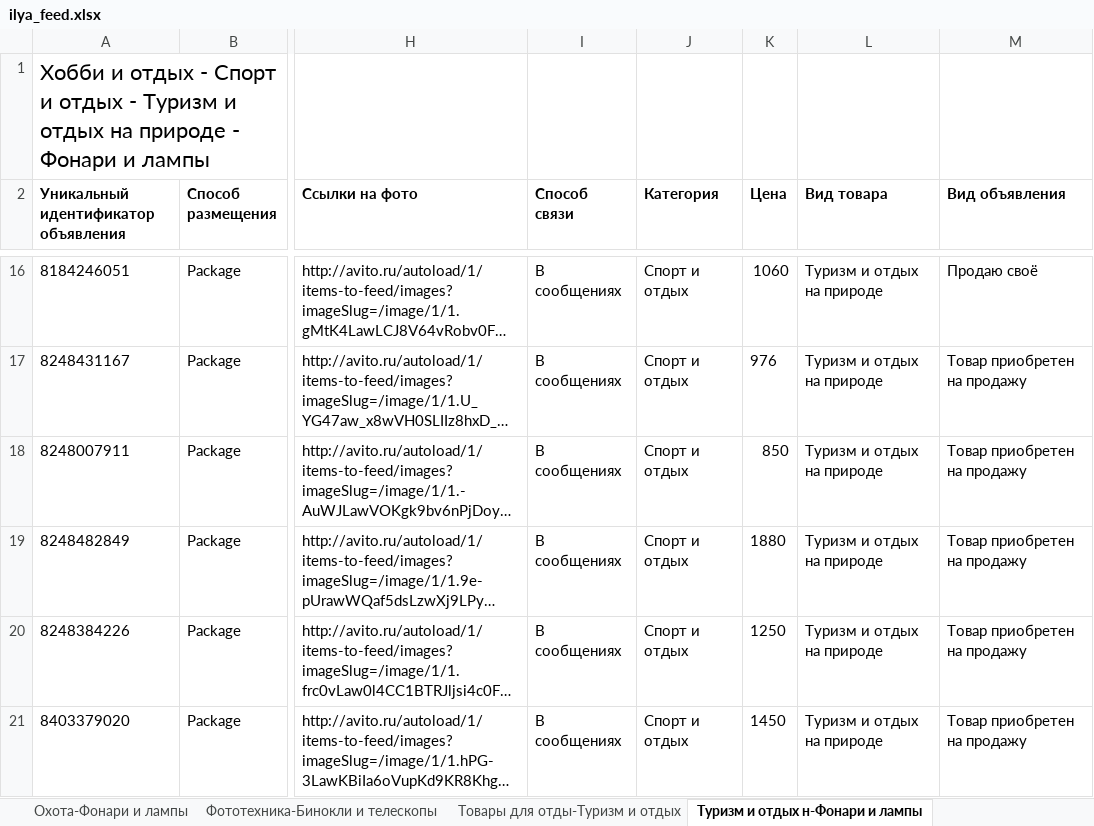
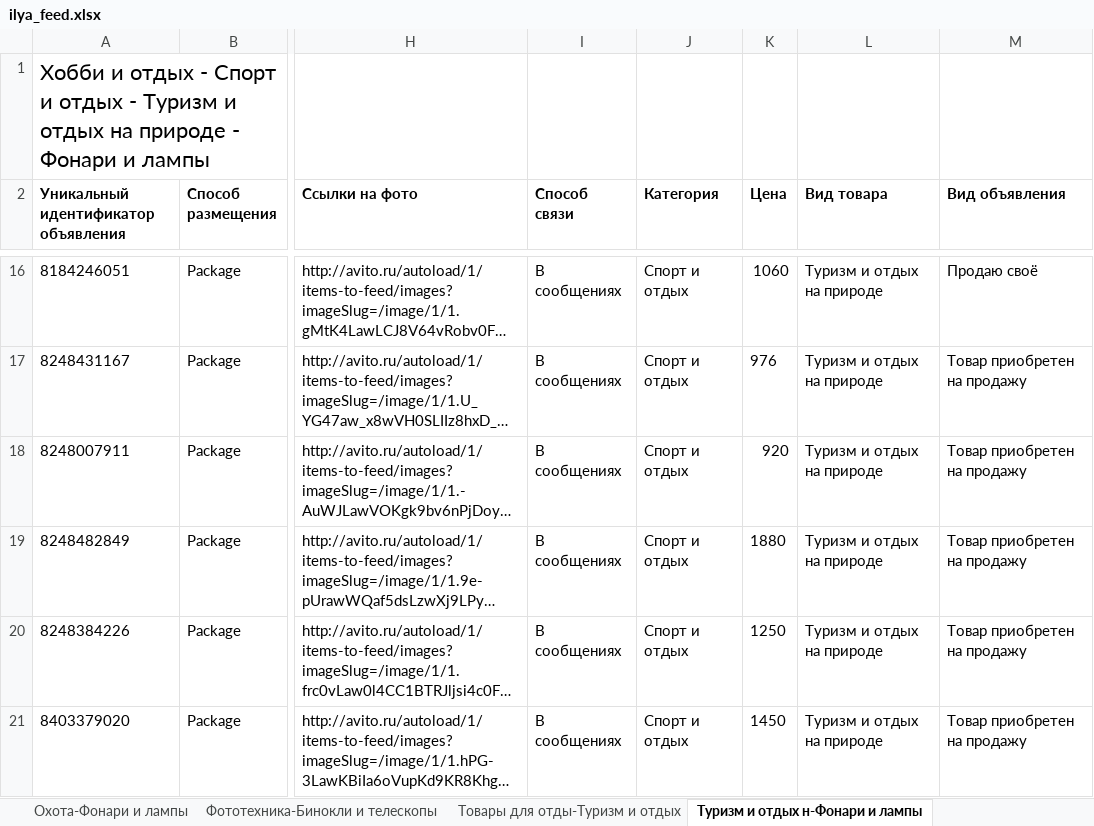
Before and after one commit to golodnov1daniil-prog/avito-autoload, an Excel workbook: ilya_feed.xlsx, sheet Туризм и отдых н-Фонари и лампы, drawn as a sheet; only a part is shown, gaps mark what is left out; long unchanged cells end in …; values as stored, in another font and other column widths than the file's, no borders; the diff names each change by its address in the sheet, - before the commit and + after, or states it on an @@ line.

Commit message:
цены: 1 строк (prices.py)

```diff
--- a/ilya_feed.xlsx (sheet Туризм и отдых н-Фонари и лампы)
+++ b/ilya_feed.xlsx (sheet Туризм и отдых н-Фонари и лампы)
-K18 (Цена): 850
+K18 (Цена): 920
```
